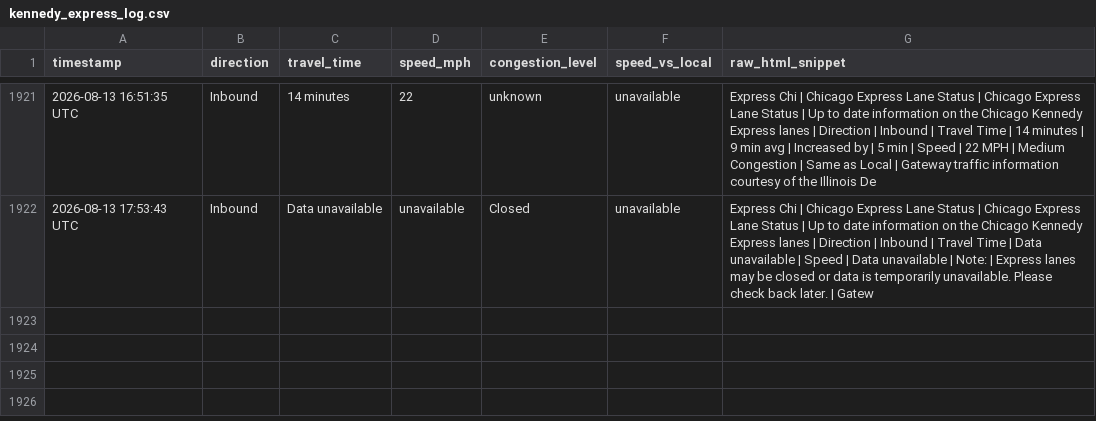
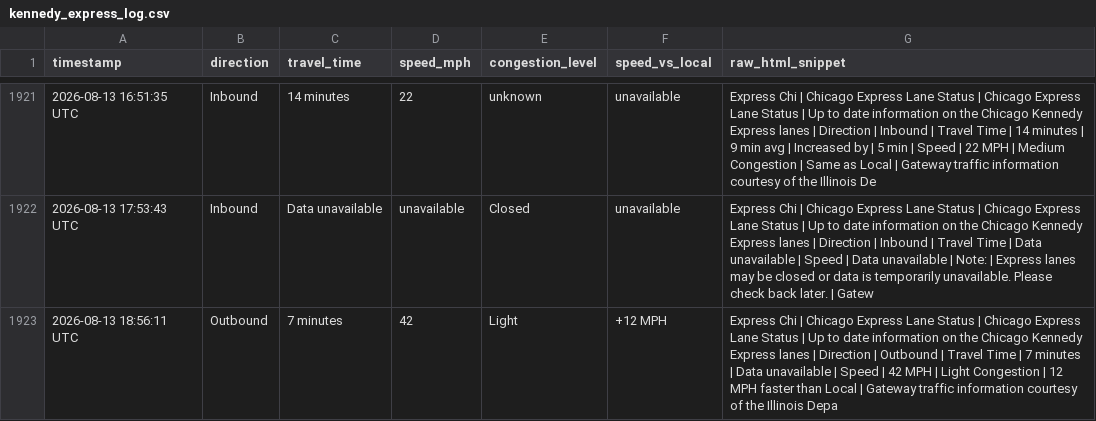
Before and after one commit to yvokino/kennedy-express-monitor, a CSV file: data/kennedy_express_log.csv, drawn as a sheet; only a part is shown, gaps mark what is left out.

```diff
--- a/data/kennedy_express_log.csv
+++ b/data/kennedy_express_log.csv
@@ -1922 +1922,2 @@ timestamp,direction,travel_time,speed_mph,congestion_level,speed_vs_local,raw_ht
 2026-08-13 17:53:43 UTC,Inbound,Data unavailable,unavailable,Closed,unavailable,Express Chi | Chicago Express Lane Status | Chicago Express Lane Status | Up to date information on the Chicago Kennedy Express lanes | Direction | Inbound | Travel Time | Data unavailable | Speed | Data unavailable | Note: | Express lanes may be closed or data is temporarily unavailable. Please check back later. | Gatew
+2026-08-13 18:56:11 UTC,Outbound,7 minutes,42,Light,+12 MPH,Express Chi | Chicago Express Lane Status | Chicago Express Lane Status | Up to date information on the Chicago Kennedy Express lanes | Direction | Outbound | Travel Time | 7 minutes | Data unavailable | Speed | 42 MPH | Light Congestion | 12 MPH faster than Local | Gateway traffic information courtesy of the Illinois Depa
```
